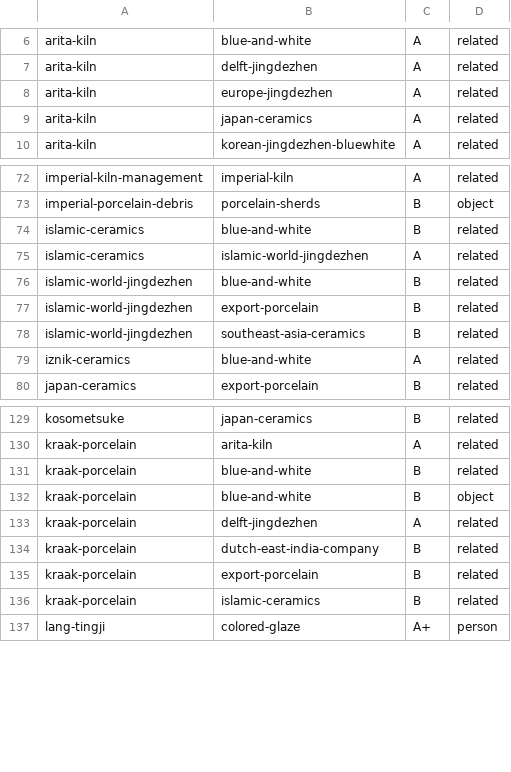
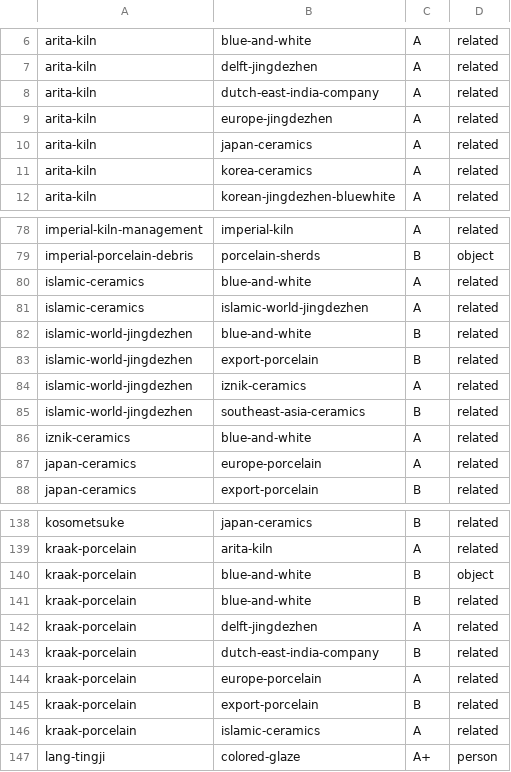
Before and after one commit to justinxyj/jingdezhen-porcelain-wiki, a CSV file: .ai/data/bridge_centrality_edges_20260920.csv, drawn as a sheet; only a part is shown, gaps mark what is left out; addresses are those after the commit; the diff covers the shown part only; the diff names each change by its address in the sheet, - before the commit and + after, or states it on an @@ line.

Commit message:
data: refresh Bridge Centrality evidence edge snapshot

```diff
--- a/.ai/data/bridge_centrality_edges_20260920.csv
+++ b/.ai/data/bridge_centrality_edges_20260920.csv
+row 8: arita-kiln | dutch-east-india-company | A | related
+row 11: arita-kiln | korea-ceramics | A | related
-C80: B
+C80: A
+row 84: islamic-world-jingdezhen | iznik-ceramics | A | related
+row 87: japan-ceramics | europe-porcelain | A | related
@@ row 132 moved to row 140: kraak-porcelain @@
+row 144: kraak-porcelain | europe-porcelain | A | related
-C146: B
+C146: A
```
Also changed, not shown: 5 added rows, 1 moved row and 1 edited cell elsewhere in this file.
